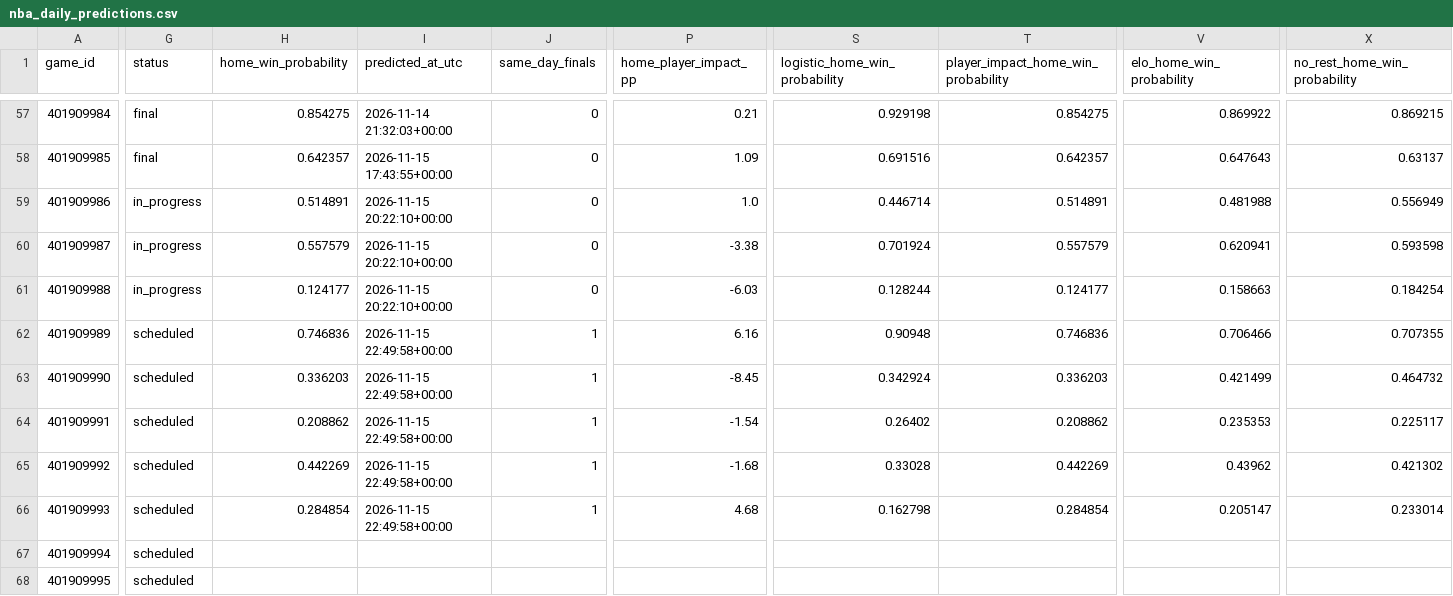
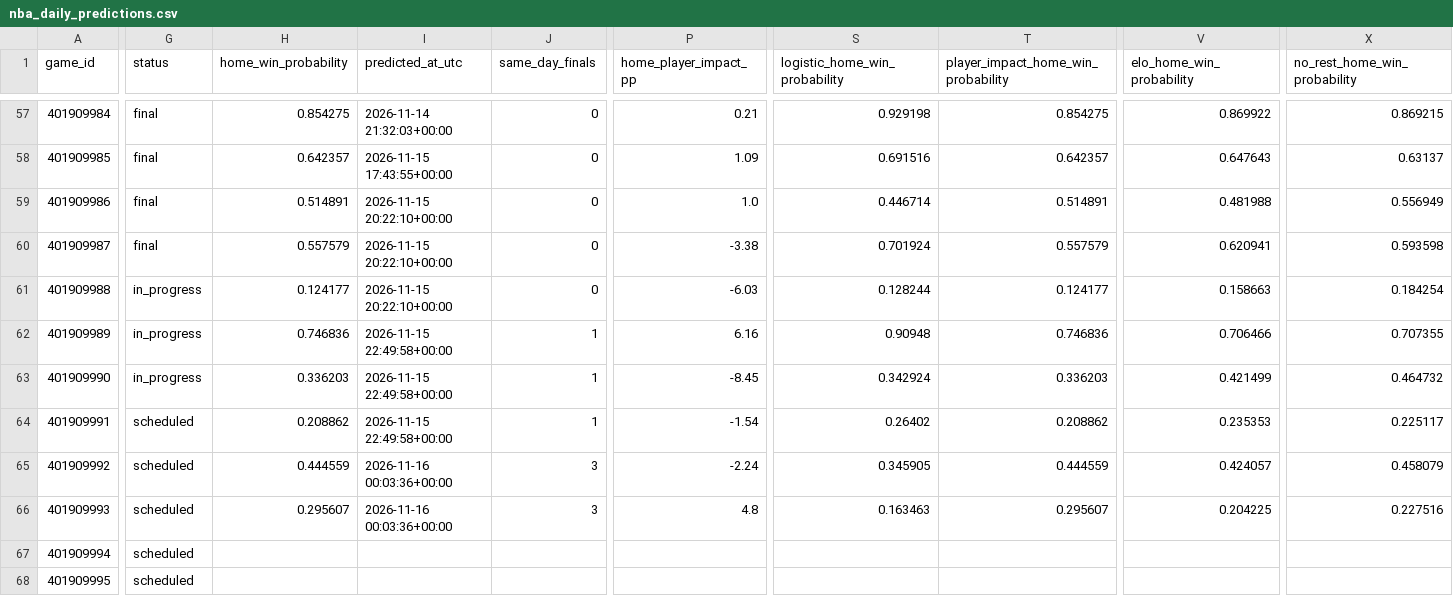
Before and after one commit to brianbzeng/nbamodel, a CSV file: data/raw/nba_daily_predictions.csv, drawn as a sheet; only a part is shown, gaps mark what is left out; the diff covers the shown part only; the diff names each change by its address in the sheet, - before the commit and + after, or states it on an @@ line.

```diff
--- a/data/raw/nba_daily_predictions.csv
+++ b/data/raw/nba_daily_predictions.csv
-G59:G60 (status): in_progress
+G59:G60 (status): final
-G62:G63 (status): scheduled
+G62:G63 (status): in_progress
-H65 (home_win_probability): 0.442269
+H65 (home_win_probability): 0.444559
-I65:I66 (predicted_at_utc): 2026-11-15 22:49:58+00:00
+I65:I66 (predicted_at_utc): 2026-11-16 00:03:36+00:00
-J65:J66 (same_day_finals): 1
+J65:J66 (same_day_finals): 3
-P65 (home_player_impact_pp): -1.68
+P65 (home_player_impact_pp): -2.24
-S65 (logistic_home_win_probability): 0.33028
+S65 (logistic_home_win_probability): 0.345905
-T65: 0.442269
+T65: 0.444559
-V65 (elo_home_win_probability): 0.43962
+V65 (elo_home_win_probability): 0.424057
-X65 (no_rest_home_win_probability): 0.421302
+X65 (no_rest_home_win_probability): 0.458079
-H66 (home_win_probability): 0.284854
+H66 (home_win_probability): 0.295607
-P66 (home_player_impact_pp): 4.68
+P66 (home_player_impact_pp): 4.8
-S66 (logistic_home_win_probability): 0.162798
+S66 (logistic_home_win_probability): 0.163463
-T66: 0.284854
+T66: 0.295607
-V66 (elo_home_win_probability): 0.205147
+V66 (elo_home_win_probability): 0.204225
-X66 (no_rest_home_win_probability): 0.233014
+X66 (no_rest_home_win_probability): 0.227516
```
Also changed, not shown: 20 edited cells elsewhere in this file, data/raw/nba_game_updates.csv, data/raw/official_nba_injuries_by_team_live.csv, 2 other files.
